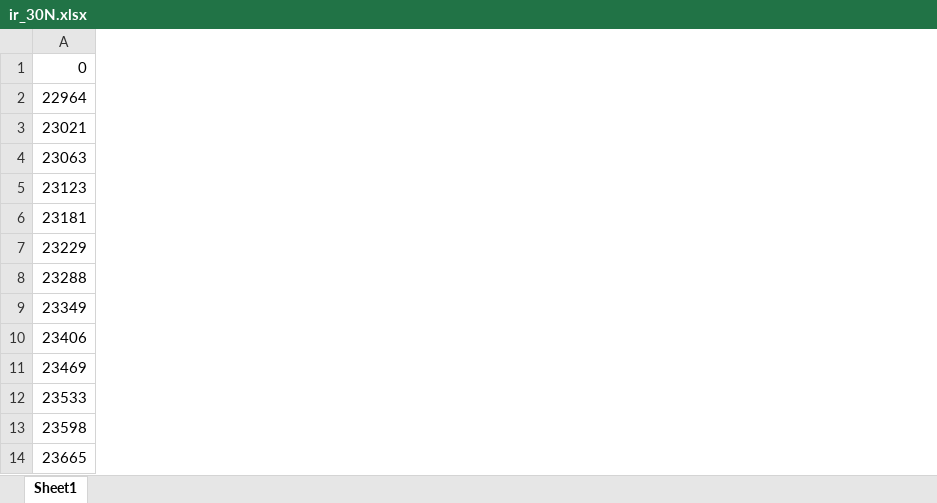
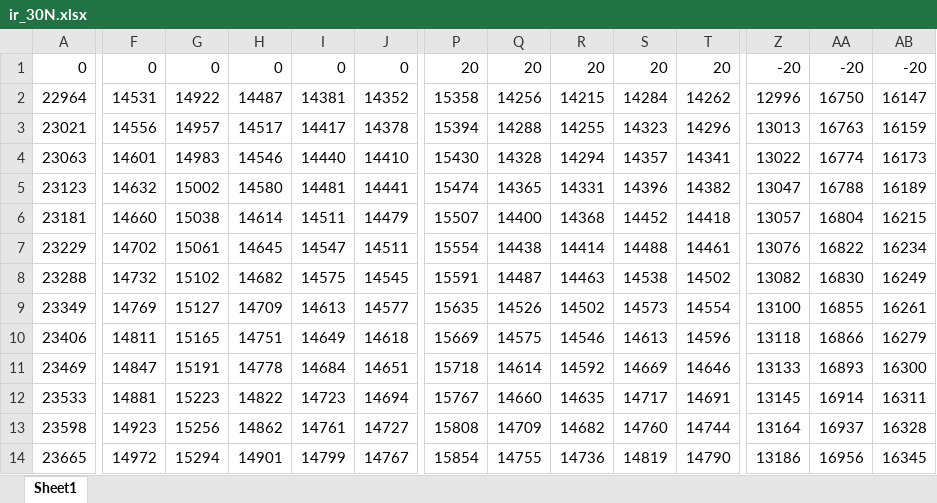
Before and after one commit to radhen/BebionicFingerSensor, an Excel workbook: scripts/ML/ir_30N.xlsx, sheet Sheet1, drawn as a sheet; only a part is shown, gaps mark what is left out; values as stored, in another font and other column widths than the file's, no borders; the diff covers the shown part only; the diff names each change by its address in the sheet, - before the commit and + after, or states it on an @@ line.

Commit message:
new data

```diff
--- a/scripts/ML/ir_30N.xlsx (sheet Sheet1)
+++ b/scripts/ML/ir_30N.xlsx (sheet Sheet1)
+column F, rows 1-14: 0 | 14531 | 14556 | 14601 | 14632 | 14660 | 14702 | 14732 | 14769 | 14811 | 14847 | 14881 | 14923 | 14972
+column G, rows 1-14: 0 | 14922 | 14957 | 14983 | 15002 | 15038 | 15061 | 15102 | 15127 | 15165 | 15191 | 15223 | 15256 | 15294
+column H, rows 1-14: 0 | 14487 | 14517 | 14546 | 14580 | 14614 | 14645 | 14682 | 14709 | 14751 | 14778 | 14822 | 14862 | 14901
+column I, rows 1-14: 0 | 14381 | 14417 | 14440 | 14481 | 14511 | 14547 | 14575 | 14613 | 14649 | 14684 | 14723 | 14761 | 14799
+column J, rows 1-14: 0 | 14352 | 14378 | 14410 | 14441 | 14479 | 14511 | 14545 | 14577 | 14618 | 14651 | 14694 | 14727 | 14767
+column P, rows 1-14: 20 | 15358 | 15394 | 15430 | 15474 | 15507 | 15554 | 15591 | 15635 | 15669 | 15718 | 15767 | 15808 | 15854
+column Q, rows 1-14: 20 | 14256 | 14288 | 14328 | 14365 | 14400 | 14438 | 14487 | 14526 | 14575 | 14614 | 14660 | 14709 | 14755
+column R, rows 1-14: 20 | 14215 | 14255 | 14294 | 14331 | 14368 | 14414 | 14463 | 14502 | 14546 | 14592 | 14635 | 14682 | 14736
+column S, rows 1-14: 20 | 14284 | 14323 | 14357 | 14396 | 14452 | 14488 | 14538 | 14573 | 14613 | 14669 | 14717 | 14760 | 14819
+column T, rows 1-14: 20 | 14262 | 14296 | 14341 | 14382 | 14418 | 14461 | 14502 | 14554 | 14596 | 14646 | 14691 | 14744 | 14790
+column Z, rows 1-14: -20 | 12996 | 13013 | 13022 | 13047 | 13057 | 13076 | 13082 | 13100 | 13118 | 13133 | 13145 | 13164 | 13186
+column AA, rows 1-14: -20 | 16750 | 16763 | 16774 | 16788 | 16804 | 16822 | 16830 | 16855 | 16866 | 16893 | 16914 | 16937 | 16956
+column AB, rows 1-14: -20 | 16147 | 16159 | 16173 | 16189 | 16215 | 16234 | 16249 | 16261 | 16279 | 16300 | 16311 | 16328 | 16345
```
Also changed, not shown: 2 added columns elsewhere in this sheet, scripts/ML/baro_30N.xlsx, 33 other files.
